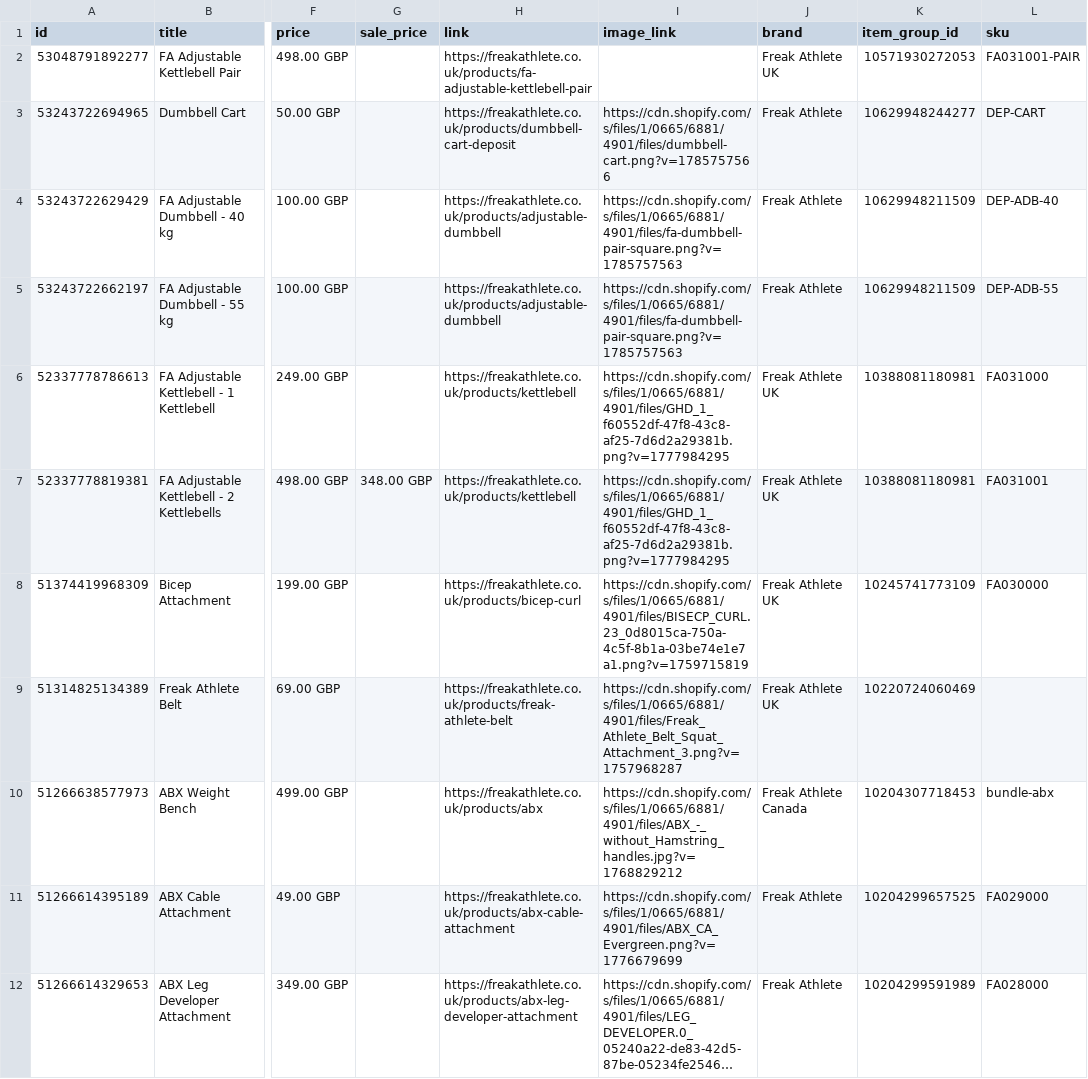
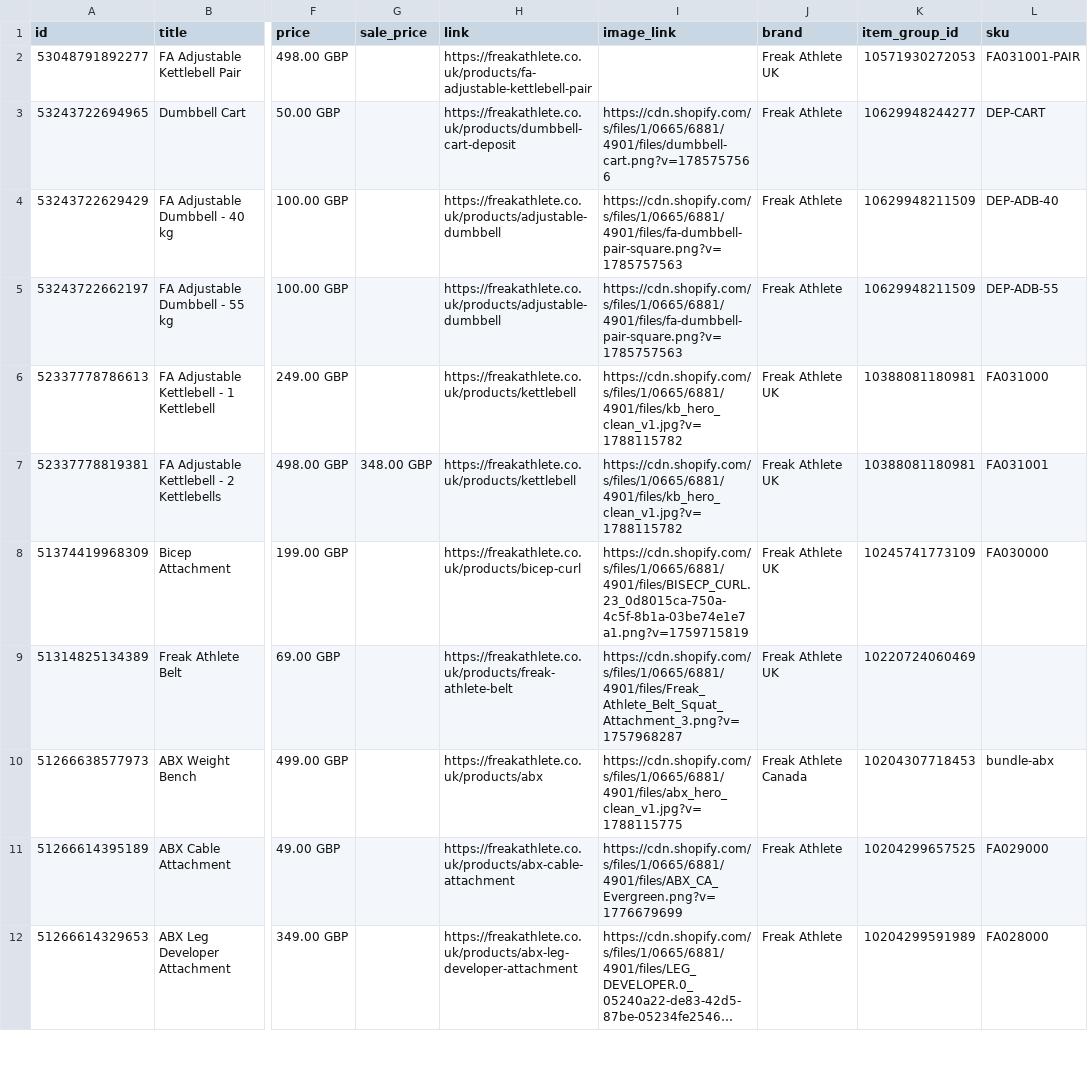
Before and after one commit to will-bonded/bonded-feed-generator, a CSV file: feeds/49420581e0.csv, drawn as a sheet; only a part is shown, gaps mark what is left out; long unchanged cells end in …; the diff names each change by its address in the sheet, - before the commit and + after, or states it on an @@ line.

```diff
--- a/feeds/49420581e0.csv
+++ b/feeds/49420581e0.csv
-I6:I7 (image_link): https://cdn.shopify.com/s/files/1/0665/6881/4901/files/GHD_1_f60552df-47f8-43c8-af25-7d6d2a29381b.png?v=1777984295
+I6:I7 (image_link): https://cdn.shopify.com/s/files/1/0665/6881/4901/files/kb_hero_clean_v1.jpg?v=1788115782
-I10 (image_link): https://cdn.shopify.com/s/files/1/0665/6881/4901/files/ABX_-_without_Hamstring_handles.jpg?v=1768829212
+I10 (image_link): https://cdn.shopify.com/s/files/1/0665/6881/4901/files/abx_hero_clean_v1.jpg?v=1788115775
```
Also changed, not shown: 1 other file.
